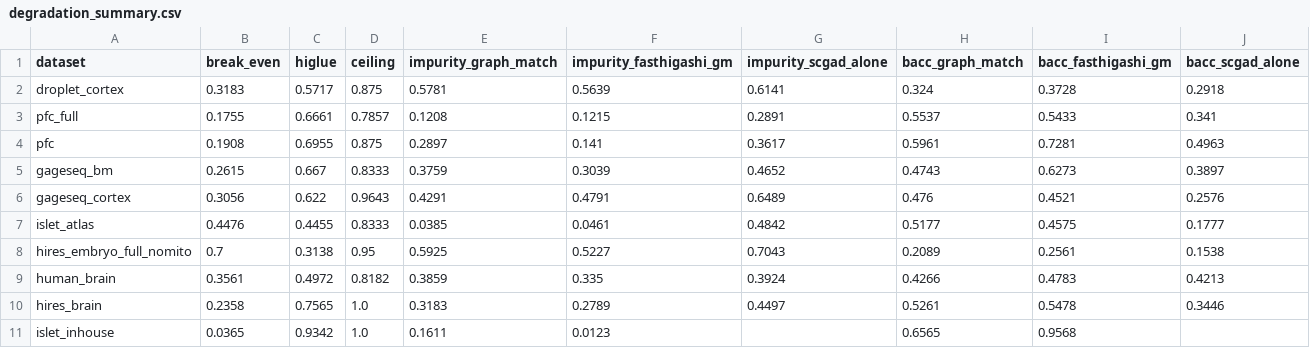
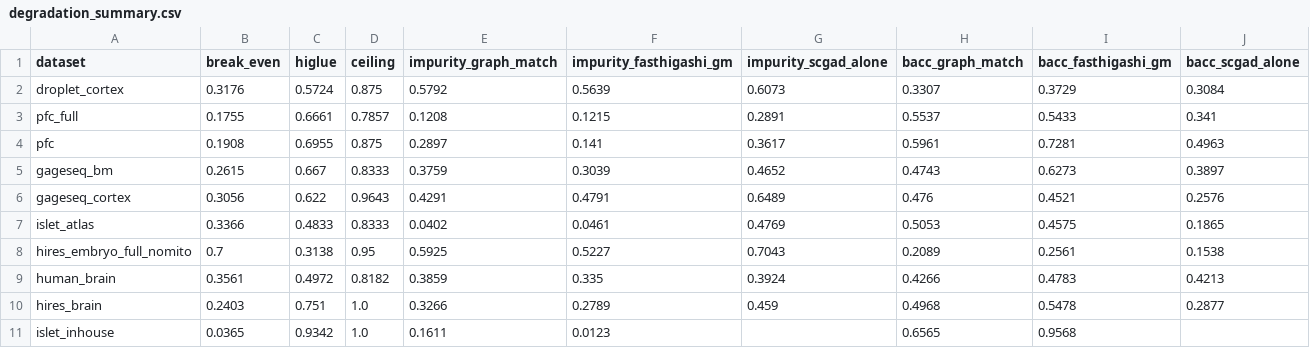
Before and after one commit to JinLabBioinfo/HiGLUE, a CSV file: embeddability/results/degradation_summary.csv, drawn as a sheet.

```diff
--- a/embeddability/results/degradation_summary.csv
+++ b/embeddability/results/degradation_summary.csv
@@ -1,3 +1,3 @@
 dataset,break_even,higlue,ceiling,impurity_graph_match,impurity_fasthigashi_gm,impurity_scgad_alone,bacc_graph_match,bacc_fasthigashi_gm,bacc_scgad_alone
-droplet_cortex,0.3183,0.5717,0.875,0.5781,0.5639,0.6141,0.324,0.3728,0.2918
+droplet_cortex,0.3176,0.5724,0.875,0.5792,0.5639,0.6073,0.3307,0.3729,0.3084
 pfc_full,0.1755,0.6661,0.7857,0.1208,0.1215,0.2891,0.5537,0.5433,0.341
@@ -6,6 +6,6 @@ gageseq_bm,0.2615,0.667,0.8333,0.3759,0.3039,0.4652,0.4743,0.6273,0.3897
 gageseq_cortex,0.3056,0.622,0.9643,0.4291,0.4791,0.6489,0.476,0.4521,0.2576
-islet_atlas,0.4476,0.4455,0.8333,0.0385,0.0461,0.4842,0.5177,0.4575,0.1777
+islet_atlas,0.3366,0.4833,0.8333,0.0402,0.0461,0.4769,0.5053,0.4575,0.1865
 hires_embryo_full_nomito,0.7,0.3138,0.95,0.5925,0.5227,0.7043,0.2089,0.2561,0.1538
 human_brain,0.3561,0.4972,0.8182,0.3859,0.335,0.3924,0.4266,0.4783,0.4213
-hires_brain,0.2358,0.7565,1.0,0.3183,0.2789,0.4497,0.5261,0.5478,0.3446
+hires_brain,0.2403,0.751,1.0,0.3266,0.2789,0.459,0.4968,0.5478,0.2877
 islet_inhouse,0.0365,0.9342,1.0,0.1611,0.0123,,0.6565,0.9568,
```
Also changed, not shown: embeddability/results/degradation_impurity.csv, embeddability/results/degradation_size.csv, 14 other files.
